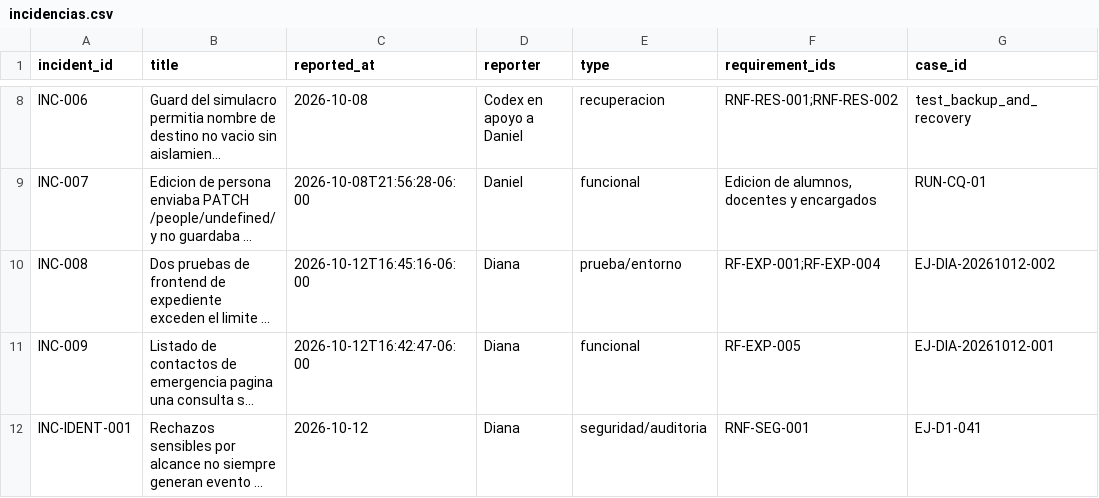
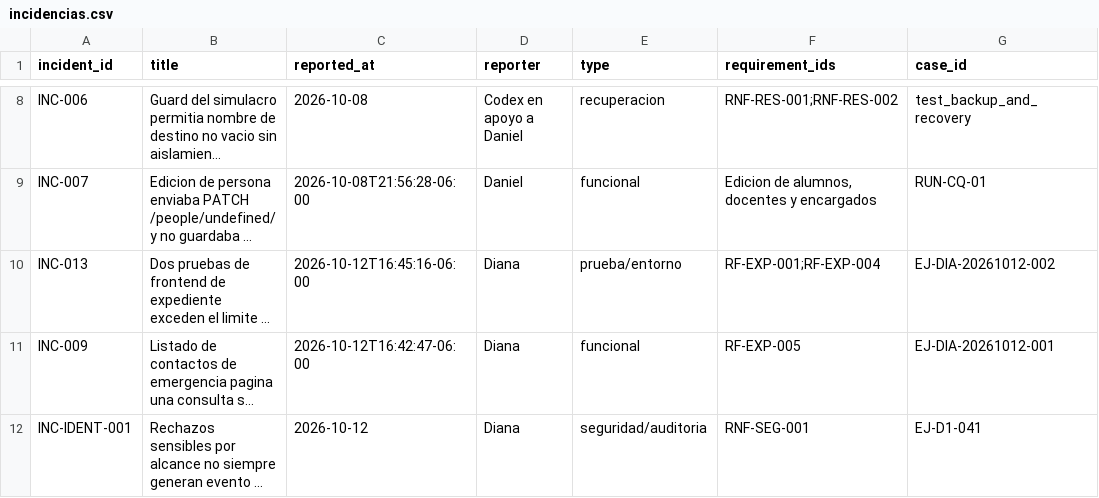
Before and after one commit to siga-inebi/siga-inebi, a CSV file: docs/quality/fase-7/incidencias.csv, drawn as a sheet; only a part is shown, gaps mark what is left out; long unchanged cells end in …; the diff names each change by its address in the sheet, - before the commit and + after, or states it on an @@ line.

```diff
--- a/docs/quality/fase-7/incidencias.csv
+++ b/docs/quality/fase-7/incidencias.csv
-A10 (incident_id): INC-008
+A10 (incident_id): INC-013
```
Also changed, not shown: 5 other files.
